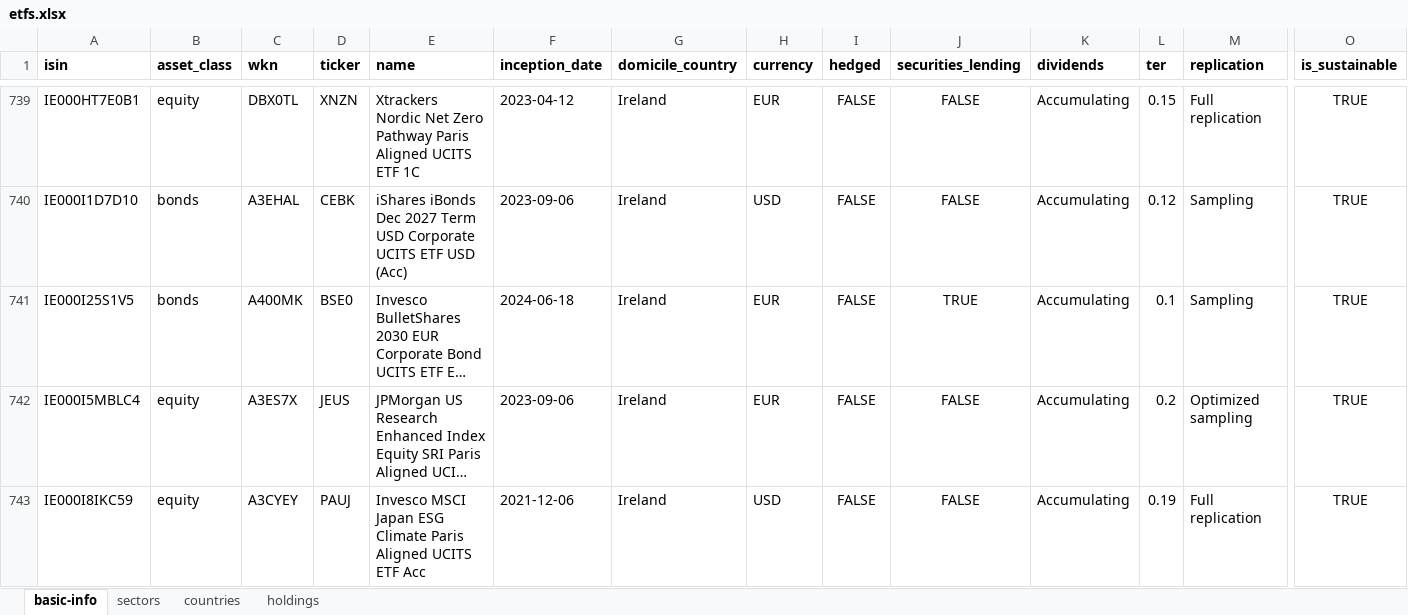
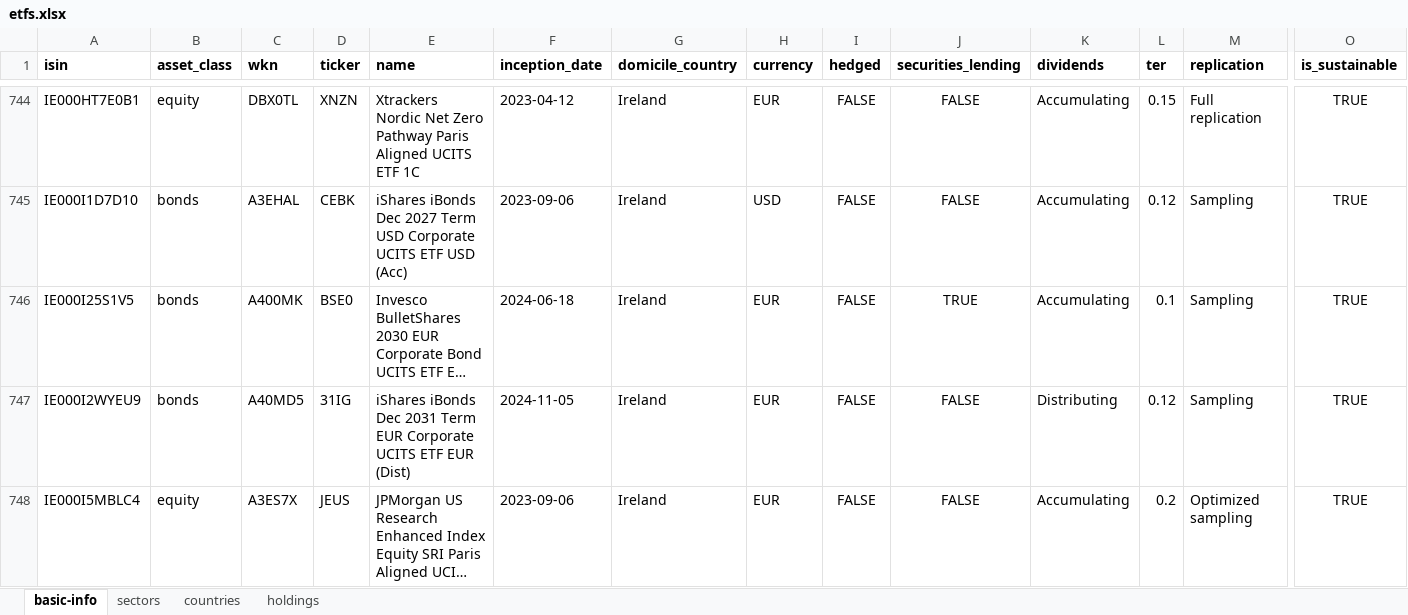
Before and after one commit to albertored/etfdb, an Excel workbook: xlsx/etfs.xlsx, sheet basic-info, drawn as a sheet; only a part is shown, gaps mark what is left out; the shorter side is filled out with more unchanged rows; long unchanged cells end in …; values as stored, in another font and other column widths than the file's, no borders; rows hold the shown columns only; the diff covers the shown part only; the diff names each change by its address in the sheet, - before the commit and + after, or states it on an @@ line.

```diff
--- a/xlsx/etfs.xlsx (sheet basic-info)
+++ b/xlsx/etfs.xlsx (sheet basic-info)
+row 747: IE000I2WYEU9 | bonds | A40MD5 | 31IG | iShares iBonds Dec 2031 Term EUR Corporate UCITS ETF EUR (Dist) | 2024-11-05 | Ireland | EUR | FALSE | FALSE | Distributing | 0.12 | Sampling | TRUE
```
Also changed, not shown: 12 added rows and 15 edited cells elsewhere in this sheet, sheet countries, sheet sectors, sheet holdings, 7 other files.
